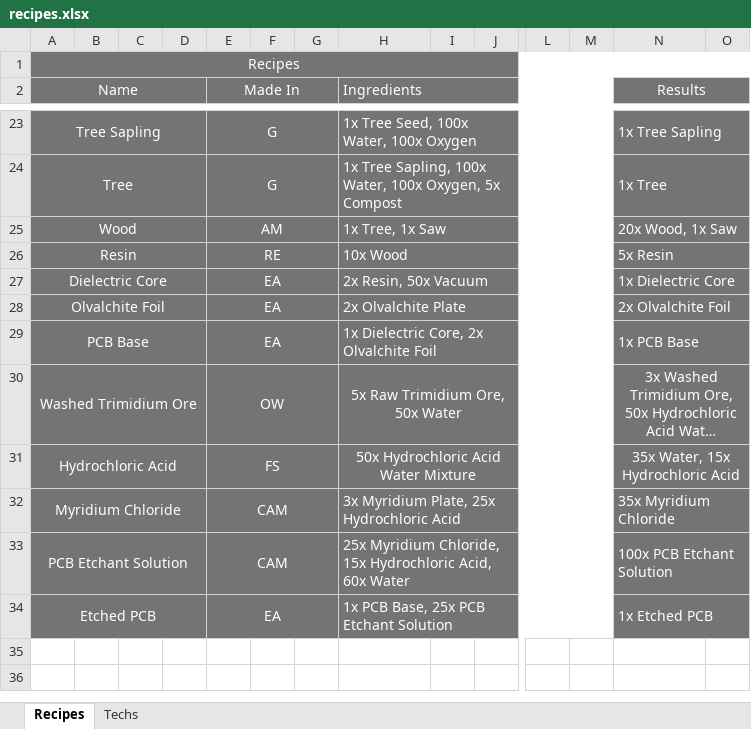
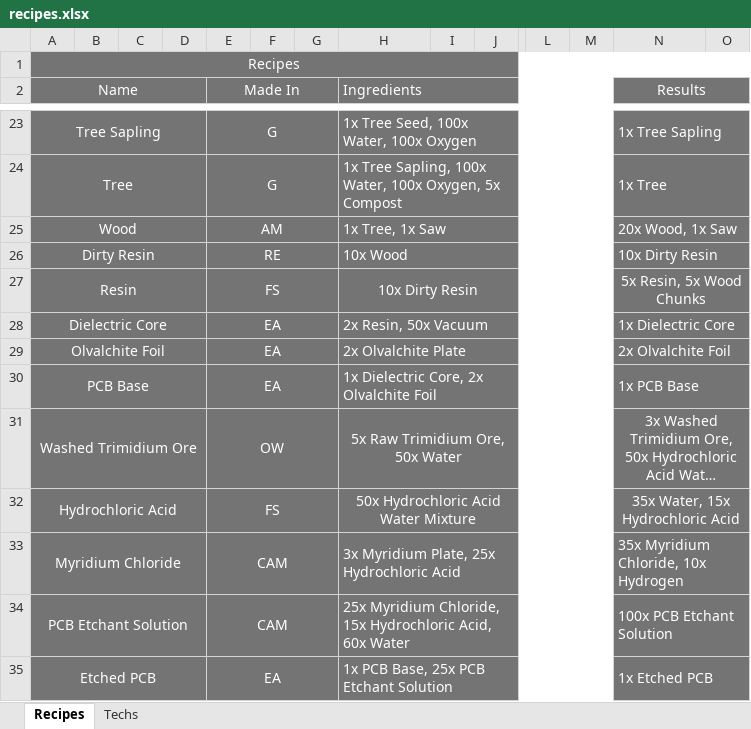
Before and after one commit to jaythom2723/rufmorio, an Excel workbook: recipes.xlsx, sheet Recipes, drawn as a sheet; only a part is shown, gaps mark what is left out; long unchanged cells end in …; values as stored, in another font and other column widths than the file's, no borders; addresses are those after the commit; rows hold the shown columns only; the diff names each change by its address in the sheet, - before the commit and + after, or states it on an @@ line.

```diff
--- a/recipes.xlsx (sheet Recipes)
+++ b/recipes.xlsx (sheet Recipes)
+row 26: Dirty Resin |  |  |  | RE |  |  | 10x Wood |  |  |  |  | 10x Dirty Resin
-E27 (Made In): RE
+E27 (Made In): FS
-H27 (Ingredients): 10x Wood
+H27 (Ingredients): 10x Dirty Resin
-H27 alignment: left
+H27 alignment: center
-N27 (Results): 5x Resin
+N27 (Results): 5x Resin, 5x Wood Chunks
-N27 alignment: left
+N27 alignment: center
-N33 (Results): 35x Myridium Chloride
+N33 (Results): 35x Myridium Chloride, 10x Hydrogen
```
Also changed, not shown: sheet Techs, 56 other files.
